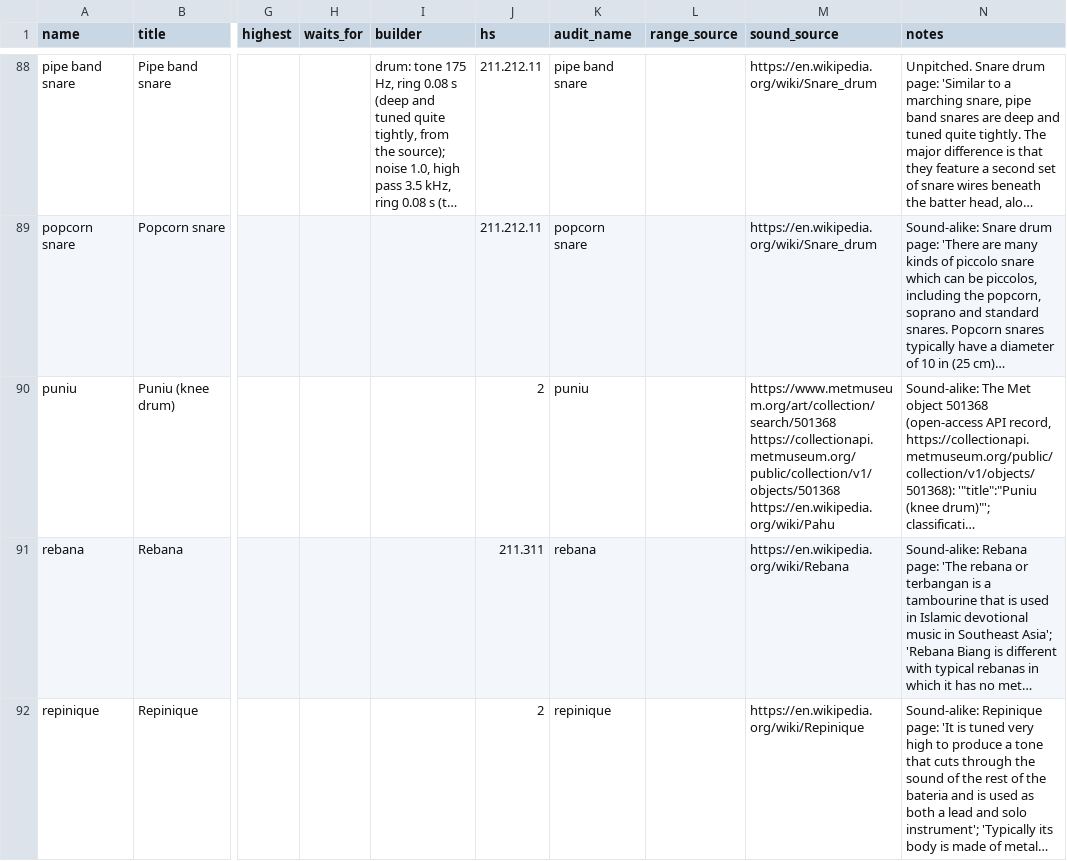
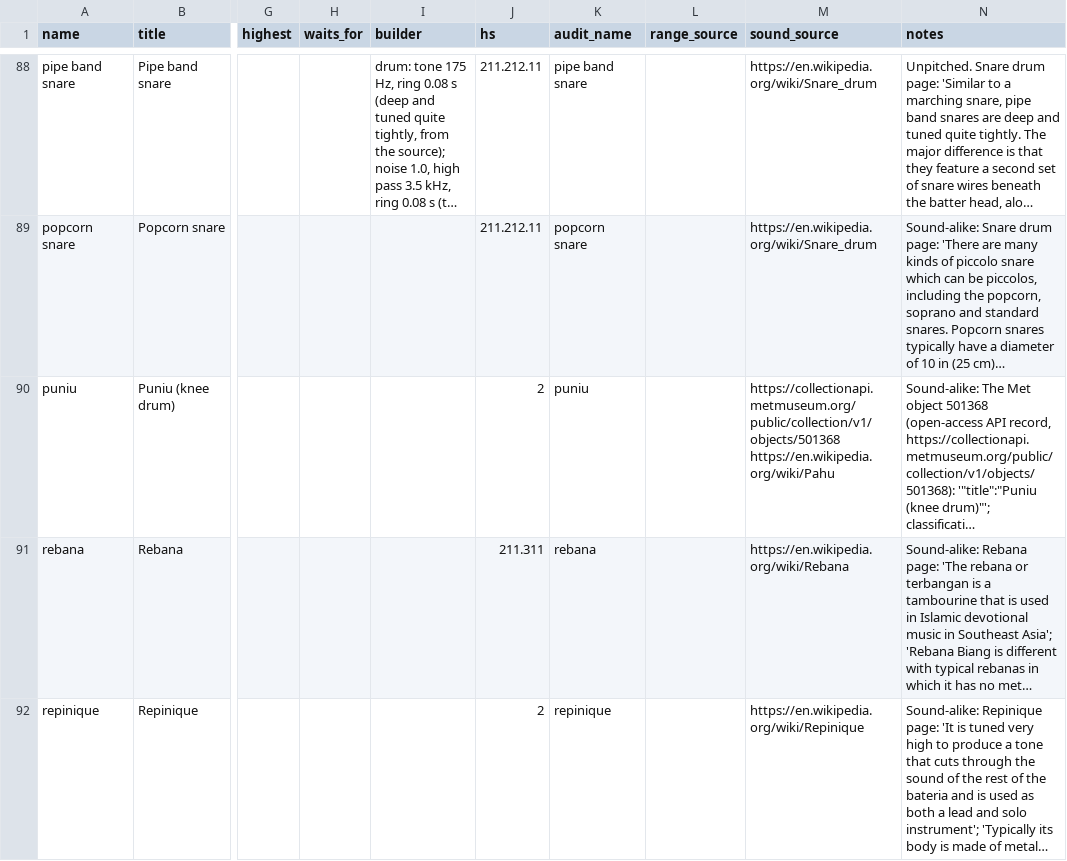
Before and after one commit to terrysimons/glitchygames, a TSV file: plans/data/instrument-audit/batch-3.tsv, drawn as a sheet; only a part is shown, gaps mark what is left out; long unchanged cells end in …; the diff covers the shown part only; the diff names each change by its address in the sheet, - before the commit and + after, or states it on an @@ line.

```diff
--- a/plans/data/instrument-audit/batch-3.tsv
+++ b/plans/data/instrument-audit/batch-3.tsv
-M90 (sound_source): https://www.metmuseum.org/art/collection/search/501368 https://collectionapi.metmuseum.org/public/collection/v1/objects/501368 https://en.wikipedia.org/wiki/Pahu
+M90 (sound_source): https://collectionapi.metmuseum.org/public/collection/v1/objects/501368 https://en.wikipedia.org/wiki/Pahu
```
Also changed, not shown: 1 added row and 4 edited cells elsewhere in this file.
